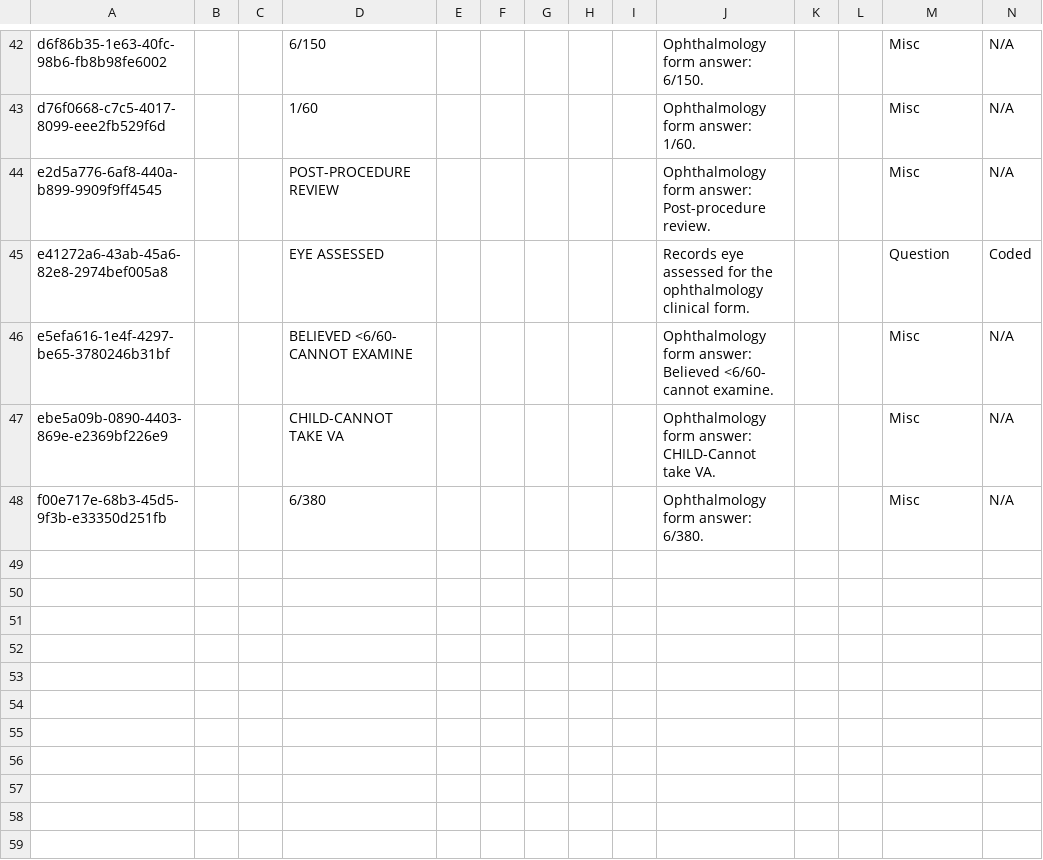
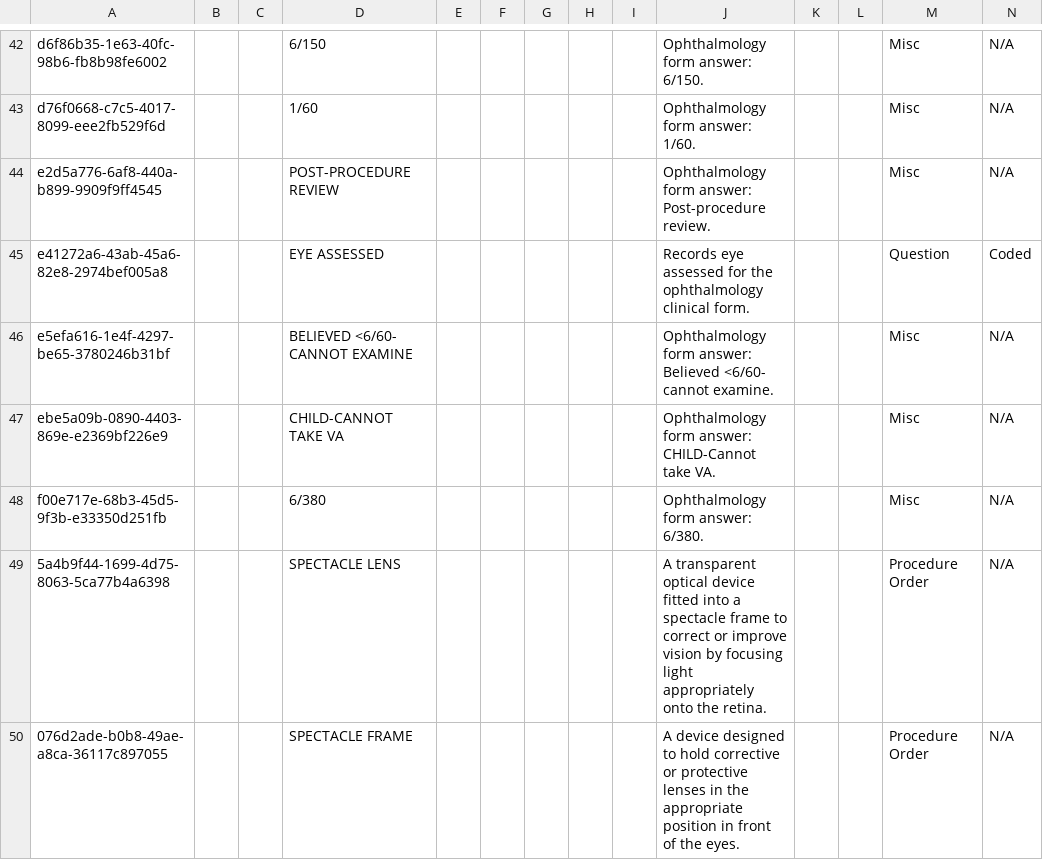
Before and after one commit to AMPATH/openmrs-content-amrs, a CSV file: configuration/backend_configuration/concepts/ophthalmologyconcepts.csv, drawn as a sheet; only a part is shown, gaps mark what is left out; rows hold the shown columns only; the diff names each change by its address in the sheet, - before the commit and + after, or states it on an @@ line.

Commit message:
Add medical devices (#245)
Co-authored-by: pseurey <pettseu@gmail.com>

```diff
--- a/configuration/backend_configuration/concepts/ophthalmologyconcepts.csv
+++ b/configuration/backend_configuration/concepts/ophthalmologyconcepts.csv
+row 49: 5a4b9f44-1699-4d75-8063-5ca77b4a6398 |  |  | SPECTACLE LENS |  |  |  |  |  | A transparent optical device fitted into a spectacle frame to correct or improve vision by focusing light appropriately onto the retina. |  |  | Procedure Order | N/A
+row 50: 076d2ade-b0b8-49ae-a8ca-36117c897055 |  |  | SPECTACLE FRAME |  |  |  |  |  | A device designed to hold corrective or protective lenses in the appropriate position in front of the eyes. |  |  | Procedure Order | N/A
```
Also changed, not shown: configuration/backend_configuration/conceptsets/proceduresets.csv, 2 other files.
